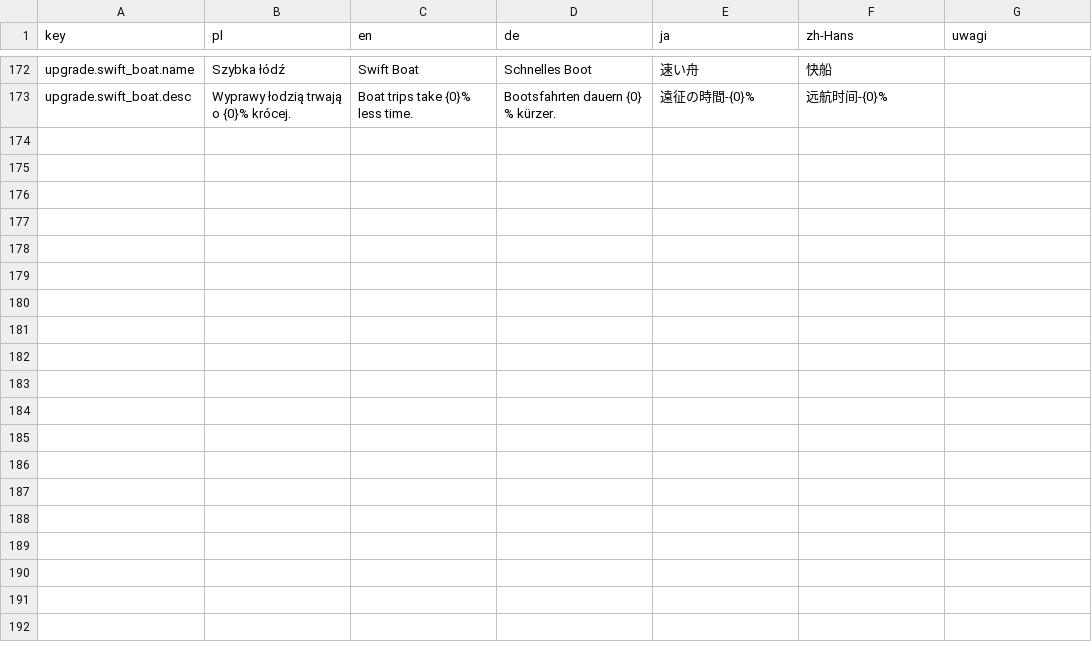
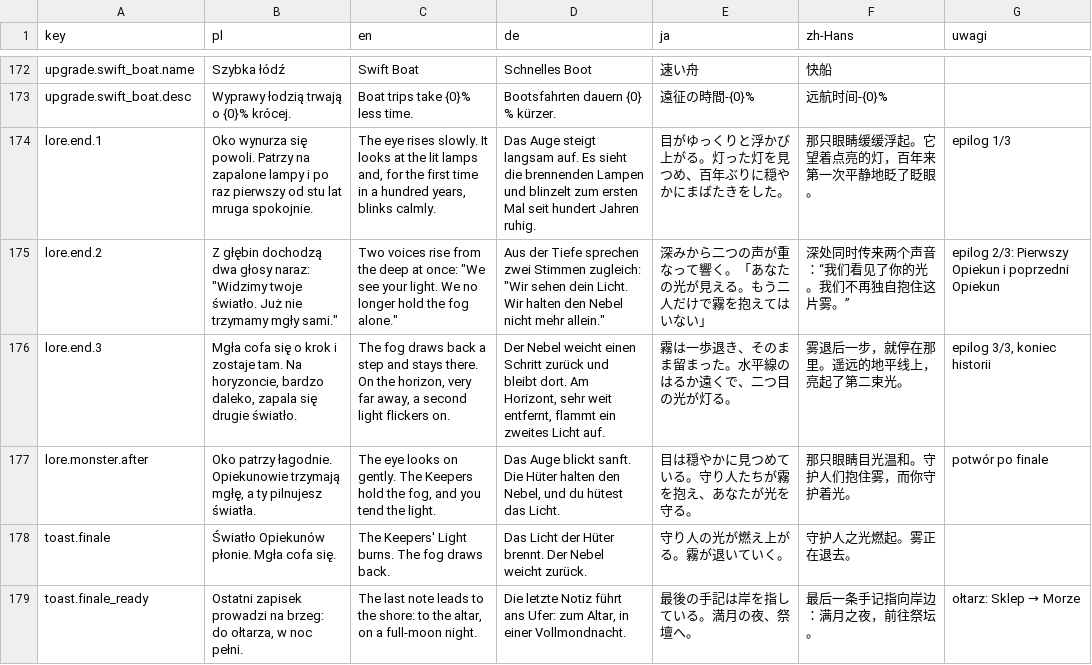
Before and after one commit to Eziek/Eziek, a CSV file: Assets/_Project/Localization/game.csv, drawn as a sheet; only a part is shown, gaps mark what is left out.

Commit message:
Zakończenie historii: Światło Opiekunów na ołtarzu w noc pełni
- Po ostatnim zapisku z Serca mgły toast wskazuje ołtarz; w noc pełni
  „Zapal Światło Opiekunów” (10 plonów nocy + 3 odłamki).
- Oko wynurza się po raz ostatni jako Pierwszy Opiekun: świeci cały czas,
  panel z epilogiem (3 zapiski, Dalej / Pożegnaj).
- Stała nagroda: lampy -20% Żaru, rośliny nocy +10%, mgła rzadsza; potem
  zwykłe wynurzenia oka mają łagodny opis. Stan w kronice (story:finale).
- Teksty w 5 językach, F1: „Historia: odkryj zapiski”, GDD, lista testów.

```diff
--- a/Assets/_Project/Localization/game.csv
+++ b/Assets/_Project/Localization/game.csv
@@ -173 +173,7 @@ upgrade.swift_boat.name,Szybka łódź,Swift Boat,Schnelles Boot,速い舟,快
 upgrade.swift_boat.desc,Wyprawy łodzią trwają o {0}% krócej.,Boat trips take {0}% less time.,Bootsfahrten dauern {0} % kürzer.,遠征の時間-{0}%,远航时间-{0}%,
+lore.end.1,Oko wynurza się powoli. Patrzy na zapalone lampy i po raz pierwszy od stu lat mruga spokojnie.,"The eye rises slowly. It looks at the lit lamps and, for the first time in a hundred years, blinks calmly.",Das Auge steigt langsam auf. Es sieht die brennenden Lampen und blinzelt zum ersten Mal seit hundert Jahren ruhig.,目がゆっくりと浮かび上がる。灯った灯を見つめ、百年ぶりに穏やかにまばたきをした。,那只眼睛缓缓浮起。它望着点亮的灯，百年来第一次平静地眨了眨眼。,epilog 1/3
+lore.end.2,"Z głębin dochodzą dwa głosy naraz: ""Widzimy twoje światło. Już nie trzymamy mgły sami.""","Two voices rise from the deep at once: ""We see your light. We no longer hold the fog alone.""","Aus der Tiefe sprechen zwei Stimmen zugleich: ""Wir sehen dein Licht. Wir halten den Nebel nicht mehr allein.""",深みから二つの声が重なって響く。「あなたの光が見える。もう二人だけで霧を抱えてはいない」,深处同时传来两个声音：“我们看见了你的光。我们不再独自抱住这片雾。”,epilog 2/3: Pierwszy Opiekun i poprzedni Opiekun
+lore.end.3,"Mgła cofa się o krok i zostaje tam. Na horyzoncie, bardzo daleko, zapala się drugie światło.","The fog draws back a step and stays there. On the horizon, very far away, a second light flickers on.","Der Nebel weicht einen Schritt zurück und bleibt dort. Am Horizont, sehr weit entfernt, flammt ein zweites Licht auf.",霧は一歩退き、そのまま留まった。水平線のはるか遠くで、二つ目の光が灯る。,雾退后一步，就停在那里。遥远的地平线上，亮起了第二束光。,"epilog 3/3, koniec historii"
+lore.monster.after,"Oko patrzy łagodnie. Opiekunowie trzymają mgłę, a ty pilnujesz światła.","The eye looks on gently. The Keepers hold the fog, and you tend the light.","Das Auge blickt sanft. Die Hüter halten den Nebel, und du hütest das Licht.",目は穏やかに見つめている。守り人たちが霧を抱え、あなたが光を守る。,那只眼睛目光温和。守护人们抱住雾，而你守护着光。,potwór po finale
+toast.finale,Światło Opiekunów płonie. Mgła cofa się.,The Keepers' Light burns. The fog draws back.,Das Licht der Hüter brennt. Der Nebel weicht zurück.,守り人の光が燃え上がる。霧が退いていく。,守护人之光燃起。雾正在退去。,
+toast.finale_ready,"Ostatni zapisek prowadzi na brzeg: do ołtarza, w noc pełni.","The last note leads to the shore: to the altar, on a full-moon night.","Die letzte Notiz führt ans Ufer: zum Altar, in einer Vollmondnacht.",最後の手記は岸を指している。満月の夜、祭壇へ。,最后一条手记指向岸边：满月之夜，前往祭坛。,ołtarz: Sklep → Morze
```
Also changed, not shown: Assets/_Project/Localization/glossary.csv, Assets/_Project/Localization/ui.csv, 13 other files.
